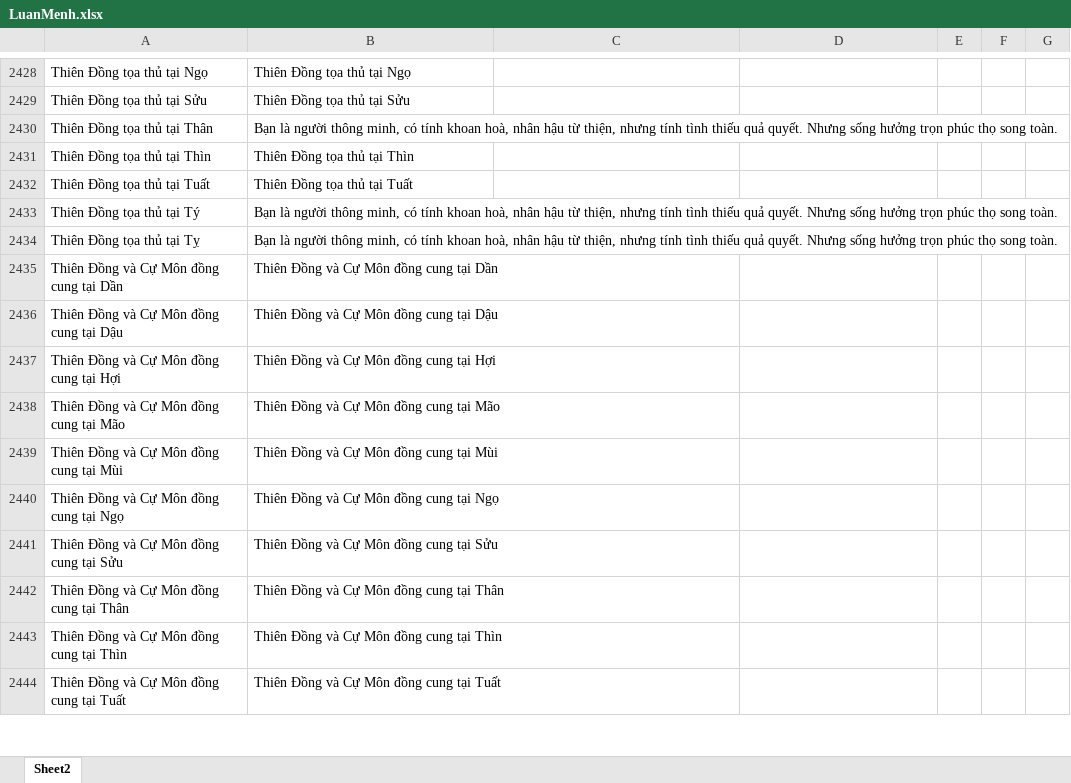
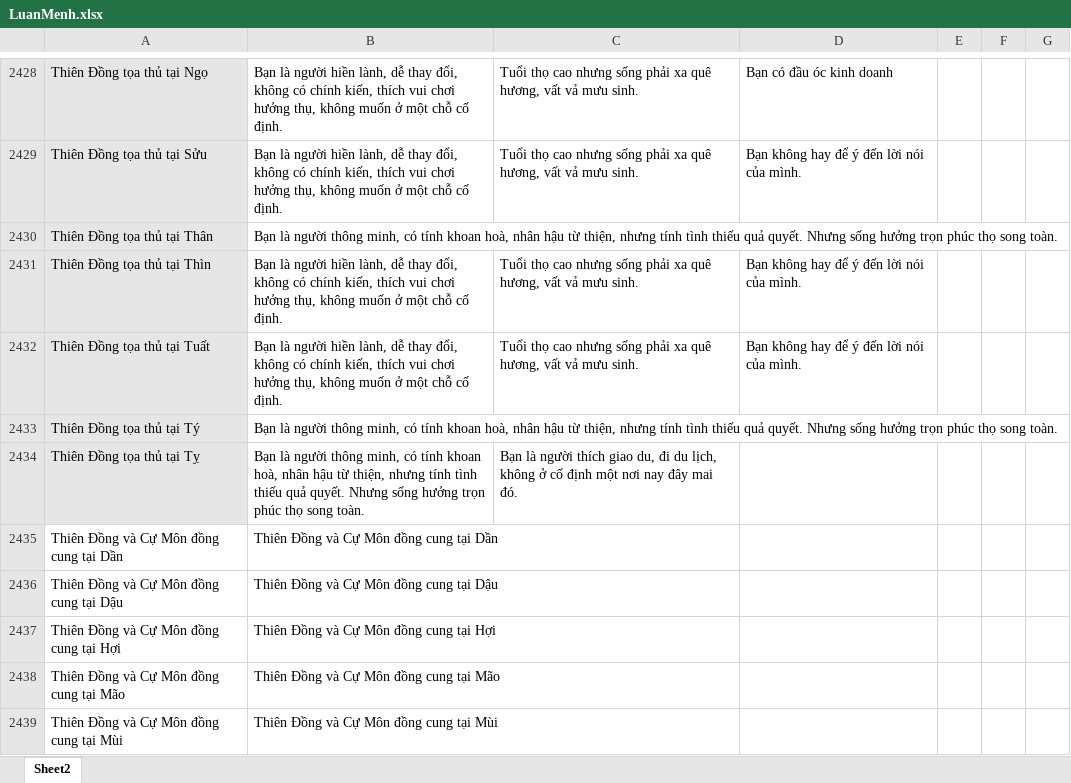
Before and after one commit to Donniehieu/LuanGiaiTuViBacPhai, an Excel workbook: LuanMenh.xlsx, sheet Sheet2, drawn as a sheet; only a part is shown, gaps mark what is left out; the shorter side is filled out with more unchanged rows; values as stored, in another font and other column widths than the file's, no borders; conditional formats not drawn; the diff covers the shown part only; the diff names each change by its address in the sheet, - before the commit and + after, or states it on an @@ line.

Commit message:
giải thích thiên đồng tại mệnh

```diff
--- a/LuanMenh.xlsx (sheet Sheet2)
+++ b/LuanMenh.xlsx (sheet Sheet2)
-A2428:A2434 fill: none
+A2428:A2434 fill: #E7E6E6
-B2428: Thiên Đồng tọa thủ tại Ngọ
+B2428: Bạn là người hiền lành, dễ thay đổi, không có chính kiến, thích vui chơi hưởng thụ, không muốn ở một chỗ cố định.
-C2428:C2429: (empty)
+C2428:C2429: Tuổi thọ cao nhưng sống phải xa quê hương, vất vả mưu sinh.
-D2428: (empty)
+D2428: Bạn có đầu óc kinh doanh
-B2429: Thiên Đồng tọa thủ tại Sửu
+B2429: Bạn là người hiền lành, dễ thay đổi, không có chính kiến, thích vui chơi hưởng thụ, không muốn ở một chỗ cố định.
-D2429: (empty)
+D2429: Bạn không hay để ý đến lời nói của mình.
-B2431: Thiên Đồng tọa thủ tại Thìn
+B2431: Bạn là người hiền lành, dễ thay đổi, không có chính kiến, thích vui chơi hưởng thụ, không muốn ở một chỗ cố định.
-C2431:C2432: (empty)
+C2431:C2432: Tuổi thọ cao nhưng sống phải xa quê hương, vất vả mưu sinh.
-D2431:D2432: (empty)
+D2431:D2432: Bạn không hay để ý đến lời nói của mình.
-B2432: Thiên Đồng tọa thủ tại Tuất
+B2432: Bạn là người hiền lành, dễ thay đổi, không có chính kiến, thích vui chơi hưởng thụ, không muốn ở một chỗ cố định.
-C2434: (empty)
+C2434: Bạn là người thích giao du, đi du lịch, không ở cố định một nơi nay đây mai đó.
```
Also changed, not shown: 58 edited cells and cell formats elsewhere in this sheet.
